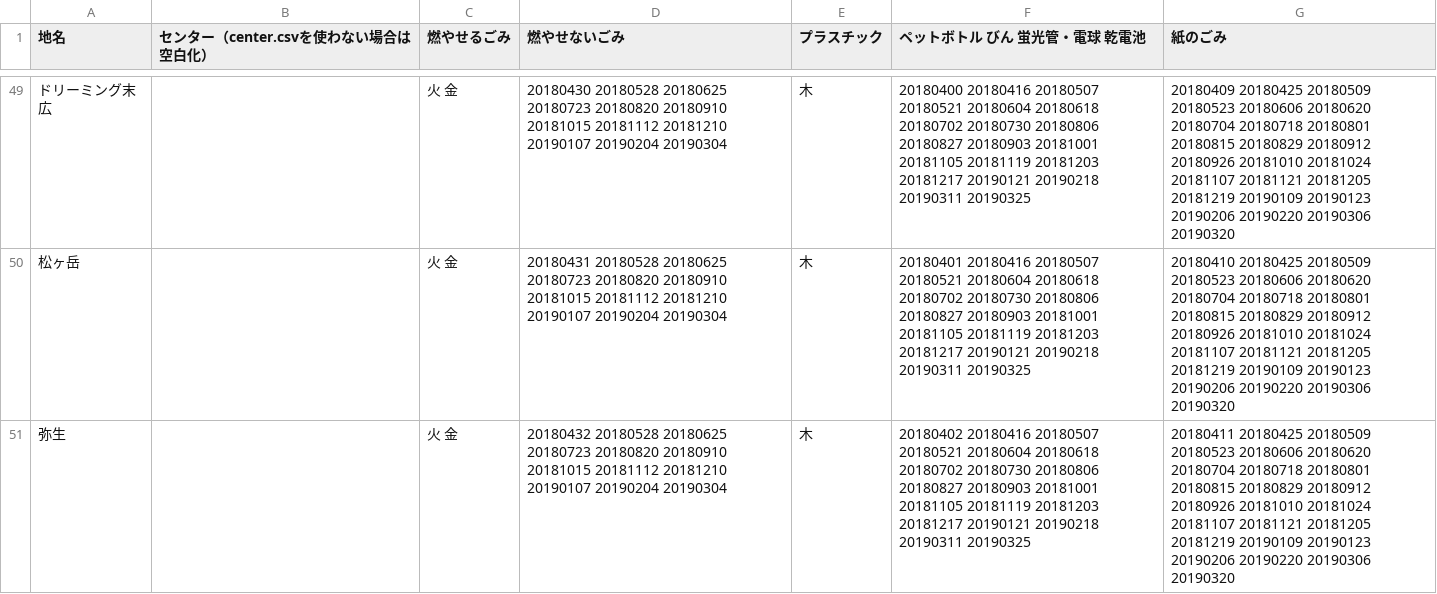
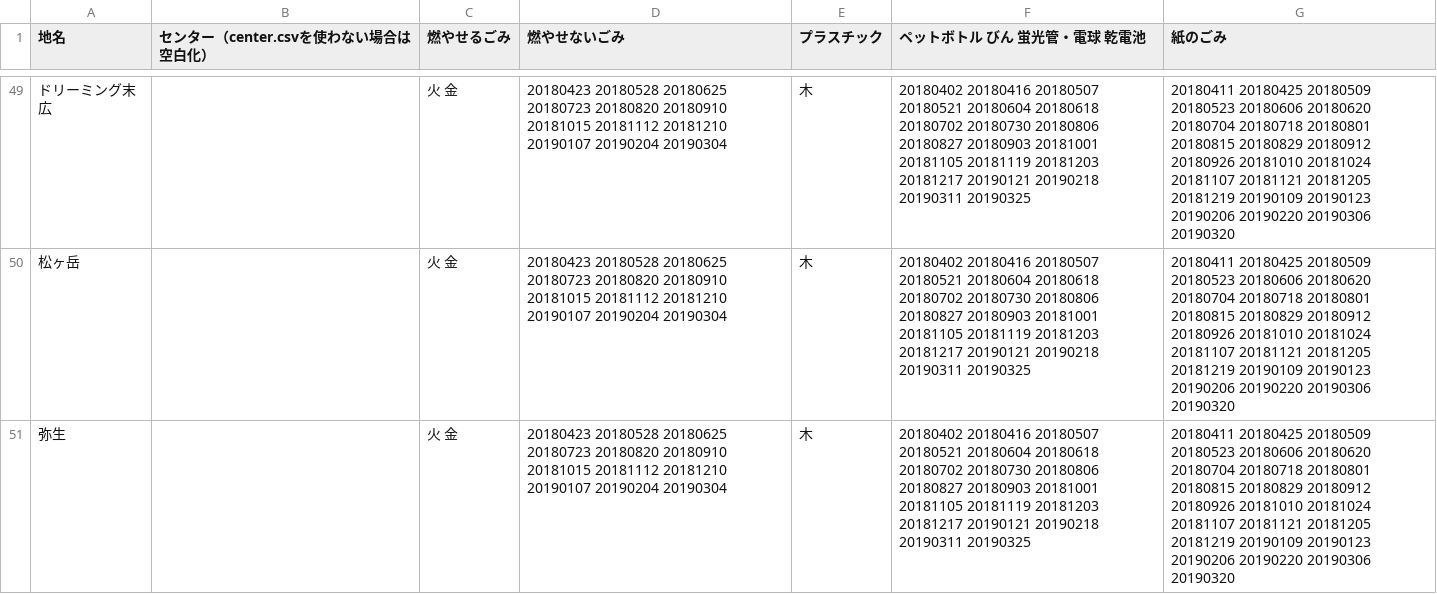
Before and after one commit to codeforkanazawa-org/5374, a CSV file: data/area_days.csv, drawn as a sheet; only a part is shown, gaps mark what is left out; the diff covers the shown part only.

```diff
--- a/data/area_days.csv
+++ b/data/area_days.csv
@@ -49,3 +49,3 @@
-ドリーミング末広,,火 金,20180430 20180528 20180625 20180723 20180820 20180910 20181015 20181112 20181210 20190107 20190204 20190304,木,20180400 20180416 20180507 20180521 20180604 20180618 20180702 20180730 20180806 20180827 20180903 20181001 20181105 20181119 20181203 20181217 20190121 20190218 20190311 20190325,20180409 20180425 20180509 20180523 20180606 20180620 20180704 20180718 20180801 20180815 20180829 20180912 20180926 20181010 20181024 20181107 20181121 20181205 20181219 20190109 20190123 20190206 20190220 20190306 20190320
-松ヶ岳,,火 金,20180431 20180528 20180625 20180723 20180820 20180910 20181015 20181112 20181210 20190107 20190204 20190304,木,20180401 20180416 20180507 20180521 20180604 20180618 20180702 20180730 20180806 20180827 20180903 20181001 20181105 20181119 20181203 20181217 20190121 20190218 20190311 20190325,20180410 20180425 20180509 20180523 20180606 20180620 20180704 20180718 20180801 20180815 20180829 20180912 20180926 20181010 20181024 20181107 20181121 20181205 20181219 20190109 20190123 20190206 20190220 20190306 20190320
-弥生,,火 金,20180432 20180528 20180625 20180723 20180820 20180910 20181015 20181112 20181210 20190107 20190204 20190304,木,20180402 20180416 20180507 20180521 20180604 20180618 20180702 20180730 20180806 20180827 20180903 20181001 20181105 20181119 20181203 20181217 20190121 20190218 20190311 20190325,20180411 20180425 20180509 20180523 20180606 20180620 20180704 20180718 20180801 20180815 20180829 20180912 20180926 20181010 20181024 20181107 20181121 20181205 20181219 20190109 20190123 20190206 20190220 20190306 20190320
+ドリーミング末広,,火 金,20180423 20180528 20180625 20180723 20180820 20180910 20181015 20181112 20181210 20190107 20190204 20190304,木,20180402 20180416 20180507 20180521 20180604 20180618 20180702 20180730 20180806 20180827 20180903 20181001 20181105 20181119 20181203 20181217 20190121 20190218 20190311 20190325,20180411 20180425 20180509 20180523 20180606 20180620 20180704 20180718 20180801 20180815 20180829 20180912 20180926 20181010 20181024 20181107 20181121 20181205 20181219 20190109 20190123 20190206 20190220 20190306 20190320
+松ヶ岳,,火 金,20180423 20180528 20180625 20180723 20180820 20180910 20181015 20181112 20181210 20190107 20190204 20190304,木,20180402 20180416 20180507 20180521 20180604 20180618 20180702 20180730 20180806 20180827 20180903 20181001 20181105 20181119 20181203 20181217 20190121 20190218 20190311 20190325,20180411 20180425 20180509 20180523 20180606 20180620 20180704 20180718 20180801 20180815 20180829 20180912 20180926 20181010 20181024 20181107 20181121 20181205 20181219 20190109 20190123 20190206 20190220 20190306 20190320
+弥生,,火 金,20180423 20180528 20180625 20180723 20180820 20180910 20181015 20181112 20181210 20190107 20190204 20190304,木,20180402 20180416 20180507 20180521 20180604 20180618 20180702 20180730 20180806 20180827 20180903 20181001 20181105 20181119 20181203 20181217 20190121 20190218 20190311 20190325,20180411 20180425 20180509 20180523 20180606 20180620 20180704 20180718 20180801 20180815 20180829 20180912 20180926 20181010 20181024 20181107 20181121 20181205 20181219 20190109 20190123 20190206 20190220 20190306 20190320
```
Also changed, not shown: 56 edited cells elsewhere in this file.
